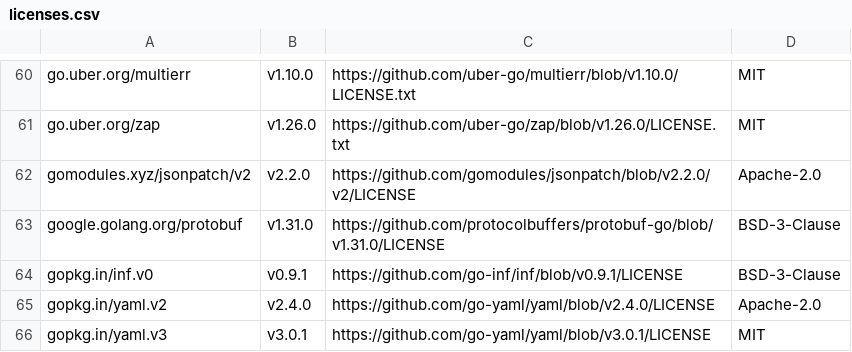
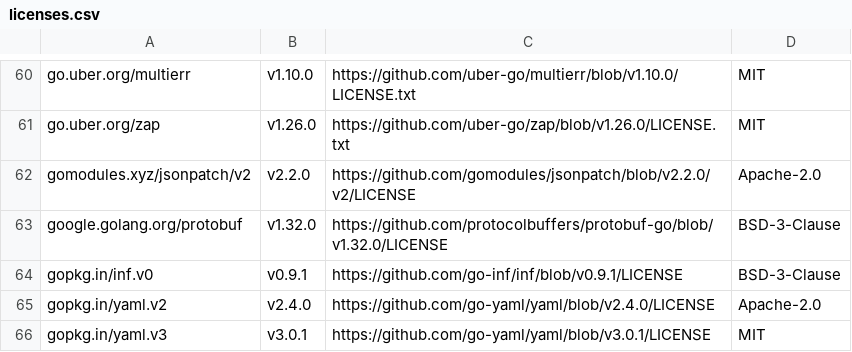
Before and after one commit to mongodb/mongodb-kubernetes, a CSV file: licenses.csv, drawn as a sheet; only a part is shown, gaps mark what is left out.

```diff
--- a/licenses.csv
+++ b/licenses.csv
@@ -62,3 +62,3 @@ go.uber.org/zap,v1.26.0,https://github.com/uber-go/zap/blob/v1.26.0/LICENSE.txt,
 gomodules.xyz/jsonpatch/v2,v2.2.0,https://github.com/gomodules/jsonpatch/blob/v2.2.0/v2/LICENSE,Apache-2.0
-google.golang.org/protobuf,v1.31.0,https://github.com/protocolbuffers/protobuf-go/blob/v1.31.0/LICENSE,BSD-3-Clause
+google.golang.org/protobuf,v1.32.0,https://github.com/protocolbuffers/protobuf-go/blob/v1.32.0/LICENSE,BSD-3-Clause
 gopkg.in/inf.v0,v0.9.1,https://github.com/go-inf/inf/blob/v0.9.1/LICENSE,BSD-3-Clause
```
Also changed, not shown: 4 other files.
